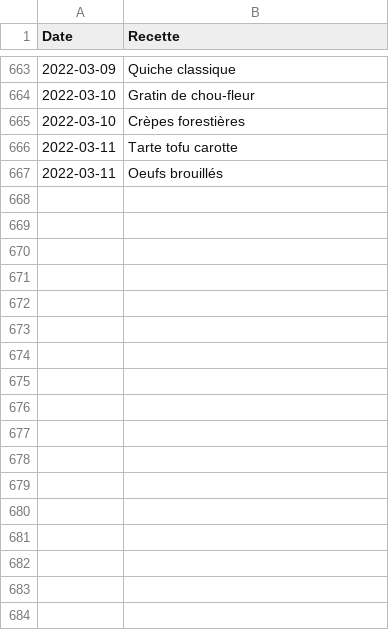
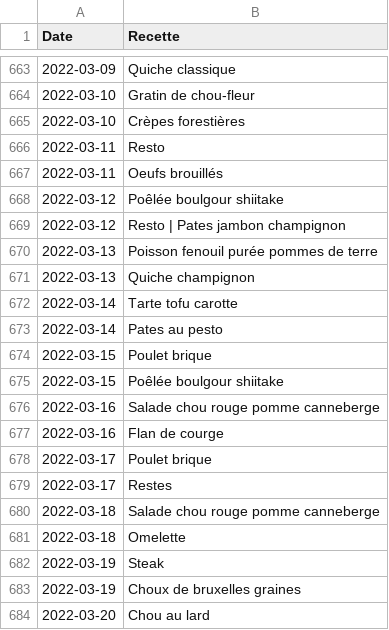
Before and after one commit to juvarlet/a_table, a CSV file: Historique.csv, drawn as a sheet; only a part is shown, gaps mark what is left out; the diff covers the shown part only.

```diff
--- a/Historique.csv
+++ b/Historique.csv
@@ -665,3 +665,20 @@ Date;Recette
 2022-03-10;Crèpes forestières
-2022-03-11;Tarte tofu carotte
+2022-03-11;Resto
 2022-03-11;Oeufs brouillés
+2022-03-12;Poêlée boulgour shiitake
+2022-03-12;Resto | Pates jambon champignon
+2022-03-13;Poisson fenouil purée pommes de terre
+2022-03-13;Quiche champignon
+2022-03-14;Tarte tofu carotte
+2022-03-14;Pates au pesto
+2022-03-15;Poulet brique
+2022-03-15;Poêlée boulgour shiitake
+2022-03-16;Salade chou rouge pomme canneberge
+2022-03-16;Flan de courge
+2022-03-17;Poulet brique
+2022-03-17;Restes
+2022-03-18;Salade chou rouge pomme canneberge
+2022-03-18;Omelette
+2022-03-19;Steak
+2022-03-19;Choux de bruxelles graines
+2022-03-20;Chou au lard
```
Also changed, not shown: 11 added rows elsewhere in this file, MesRecettes.csv, backup/history_backup.csv, 12 other files.
